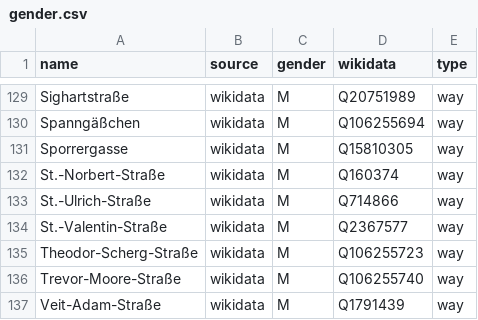
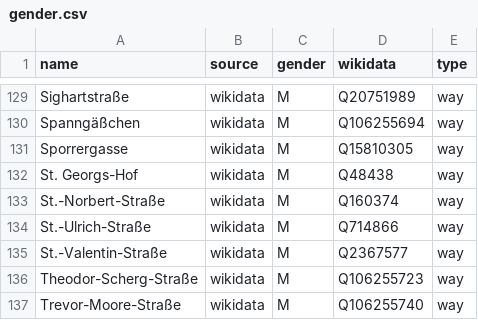
Before and after one commit to EqualStreetNames/equalstreetnames-freising, a CSV file: data/gender.csv, drawn as a sheet; only a part is shown, gaps mark what is left out; the shorter side is filled out with more unchanged rows.

```diff
--- a/data/gender.csv
+++ b/data/gender.csv
@@ -131,2 +131,3 @@ Spanngäßchen,wikidata,M,Q106255694,way
 Sporrergasse,wikidata,M,Q15810305,way
+"St. Georgs-Hof",wikidata,M,Q48438,way
 St.-Norbert-Straße,wikidata,M,Q160374,way
```
Also changed, not shown: data/other.csv, 2 other files.
